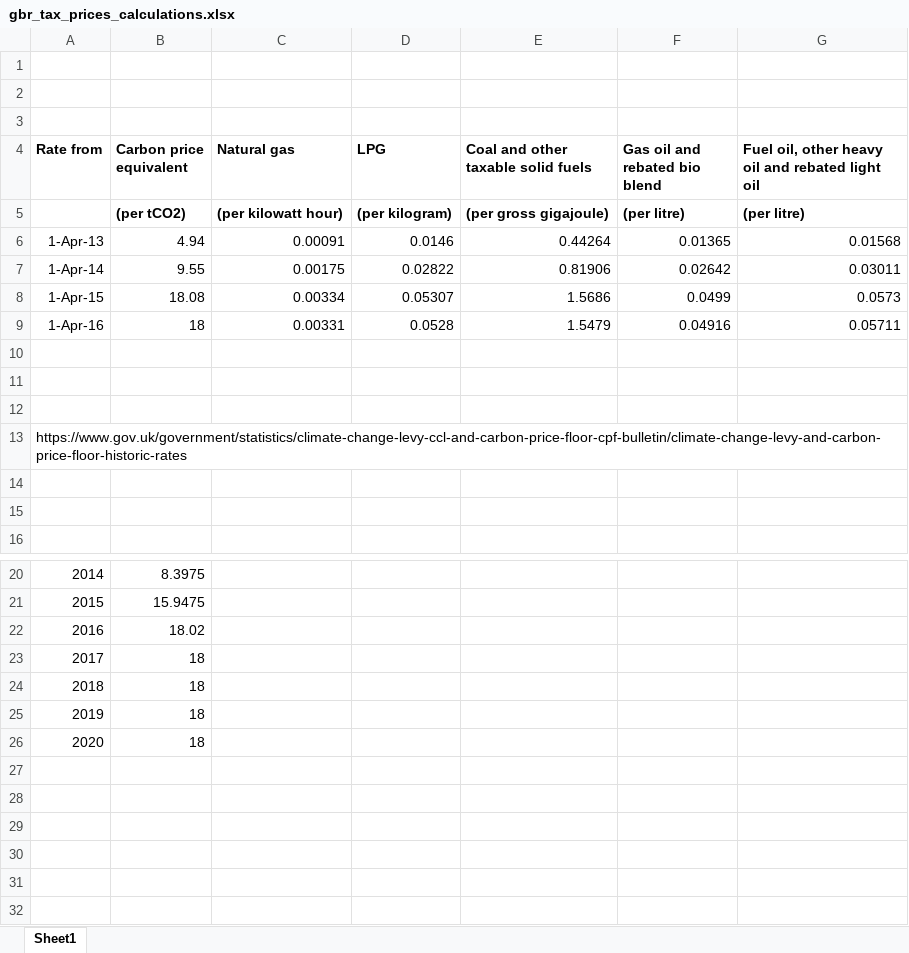
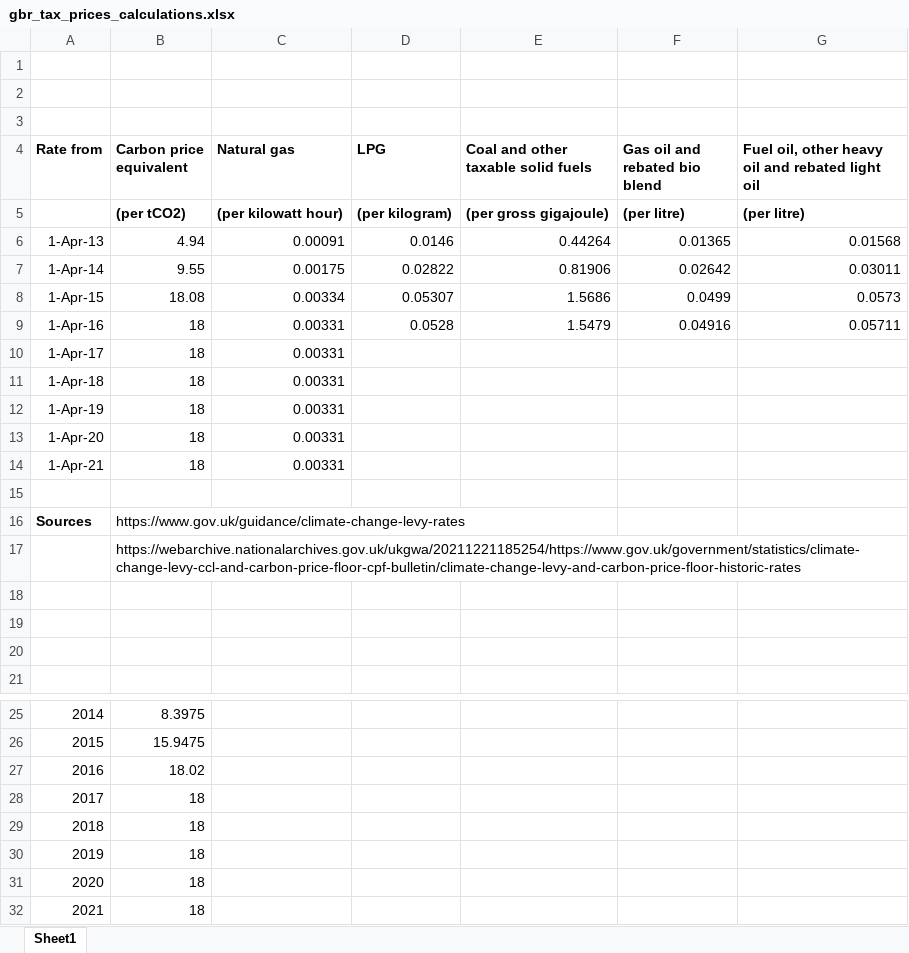
Before and after one commit to g-dolphin/WorldCarbonPricingDatabase, an Excel workbook: _raw/price/__price_preproc/gbr_tax/gbr_tax_prices_calculations.xlsx, sheet Sheet1, drawn as a sheet; only a part is shown, gaps mark what is left out; values as stored, in another font and other column widths than the file's, no borders; addresses are those after the commit; the diff names each change by its address in the sheet, - before the commit and + after, or states it on an @@ line.

```diff
--- a/_raw/price/__price_preproc/gbr_tax/gbr_tax_prices_calculations.xlsx (sheet Sheet1)
+++ b/_raw/price/__price_preproc/gbr_tax/gbr_tax_prices_calculations.xlsx (sheet Sheet1)
+row 10: 1-Apr-17 | 18 | 0.00331
+row 11: 1-Apr-18 | 18 | 0.00331
+row 12: 1-Apr-19 | 18 | 0.00331
+row 13: 1-Apr-20 | 18 | 0.00331
+row 14: 1-Apr-21 | 18 | 0.00331
-row 16: (empty)
+row 16: Sources | https://www.gov.uk/guidance/climate-change-levy-rates
-B17 (Carbon price equivalent): (empty)
+B17 (Carbon price equivalent): https://webarchive.nationalarchives.gov.uk/ukgwa/20211221185254/https://www.gov.uk/government/statistics/climate-change-levy-ccl-and-carbon-price-floor-cpf-bulletin/climate-change-levy-and-carbon-price-floor-historic-rates
@@ column A (Rate from) renumbered in row 18 @@
+row 32: 2021 | 18
```
Also changed, not shown: 9 other files.
